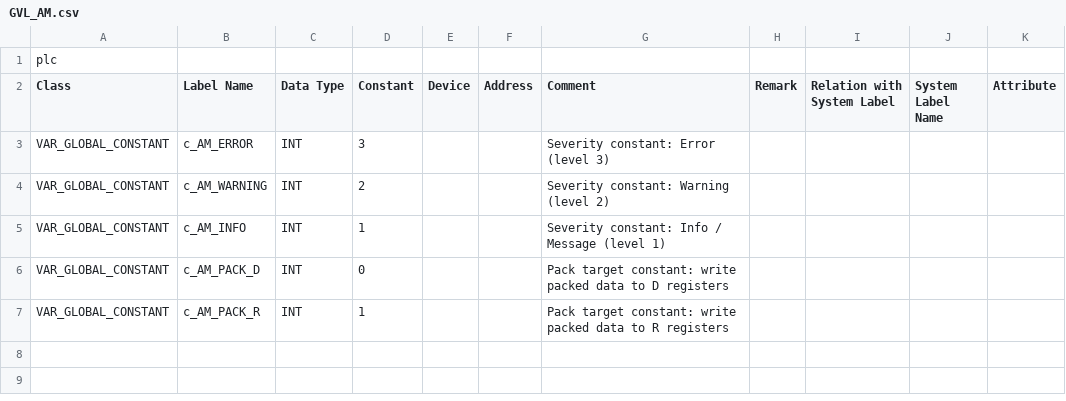
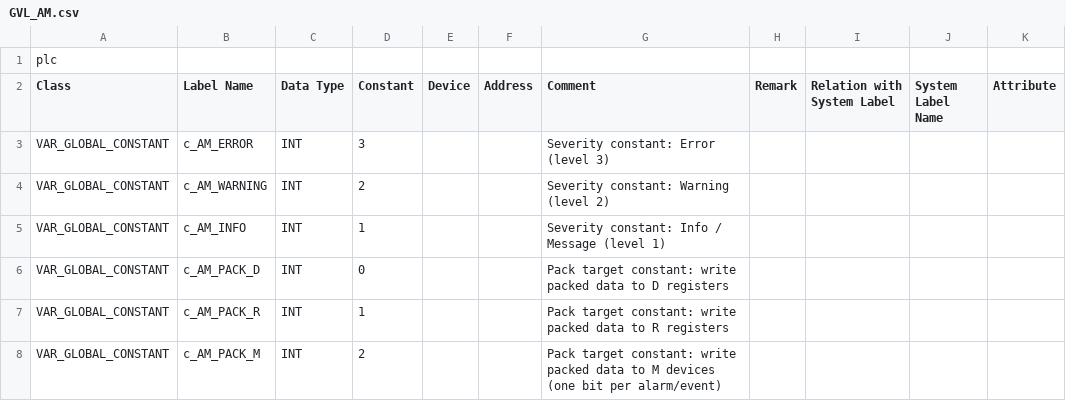
Before and after one commit to Serhioromano/gxw2-libraries, a CSV file: libraries/AlarmManager/POU/GVL_AM.csv, drawn as a sheet; the diff names each change by its address in the sheet, - before the commit and + after, or states it on an @@ line.

```diff
--- a/libraries/AlarmManager/POU/GVL_AM.csv
+++ b/libraries/AlarmManager/POU/GVL_AM.csv
+row 8: VAR_GLOBAL_CONSTANT | c_AM_PACK_M | INT | 2 |  |  | Pack target constant: write packed data to M devices (one bit per alarm/event)
```
Also changed, not shown: libraries/AlarmManager/POU/FB_AM_PACK_ALARMS.csv, libraries/AlarmManager/POU/FB_AM_PACK_EVENTS.csv, 5 other files.
